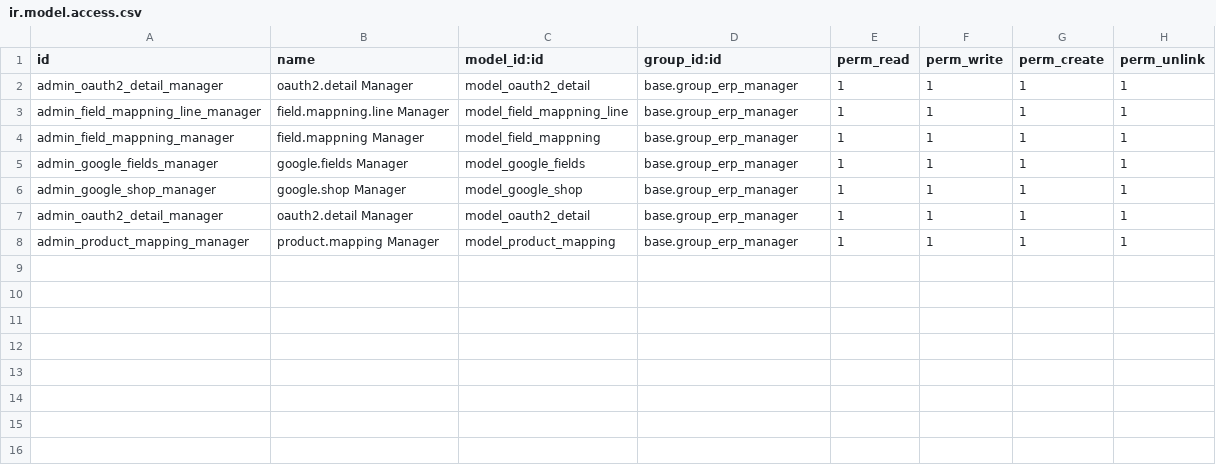
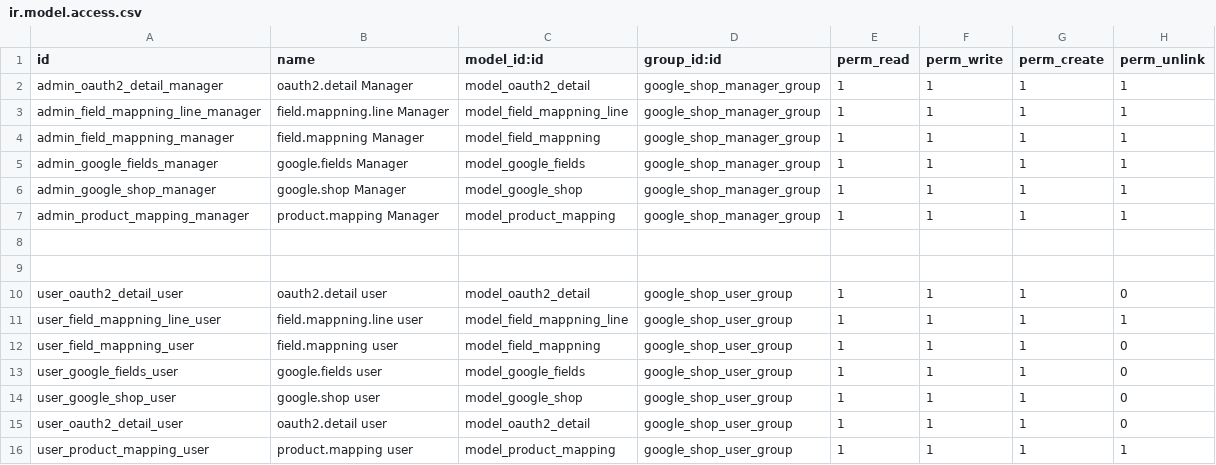
Before and after one commit to bits-amitrathod/odoo12, a CSV file: google_shop-12.0.1.0.1/google_shop/security/ir.model.access.csv, drawn as a sheet.

Commit message:
change in google shop apps

```diff
--- a/google_shop-12.0.1.0.1/google_shop/security/ir.model.access.csv
+++ b/google_shop-12.0.1.0.1/google_shop/security/ir.model.access.csv
@@ -1,8 +1,16 @@
 id,name,model_id:id,group_id:id,perm_read,perm_write,perm_create,perm_unlink
-admin_oauth2_detail_manager,oauth2.detail Manager,model_oauth2_detail,base.group_erp_manager,1,1,1,1
-admin_field_mappning_line_manager,field.mappning.line Manager,model_field_mappning_line,base.group_erp_manager,1,1,1,1
-admin_field_mappning_manager,field.mappning Manager,model_field_mappning,base.group_erp_manager,1,1,1,1
-admin_google_fields_manager,google.fields Manager,model_google_fields,base.group_erp_manager,1,1,1,1
-admin_google_shop_manager,google.shop Manager,model_google_shop,base.group_erp_manager,1,1,1,1
-admin_oauth2_detail_manager,oauth2.detail Manager,model_oauth2_detail,base.group_erp_manager,1,1,1,1
-admin_product_mapping_manager,product.mapping Manager,model_product_mapping,base.group_erp_manager,1,1,1,1
+admin_oauth2_detail_manager,oauth2.detail Manager,model_oauth2_detail,google_shop_manager_group,1,1,1,1
+admin_field_mappning_line_manager,field.mappning.line Manager,model_field_mappning_line,google_shop_manager_group,1,1,1,1
+admin_field_mappning_manager,field.mappning Manager,model_field_mappning,google_shop_manager_group,1,1,1,1
+admin_google_fields_manager,google.fields Manager,model_google_fields,google_shop_manager_group,1,1,1,1
+admin_google_shop_manager,google.shop Manager,model_google_shop,google_shop_manager_group,1,1,1,1
+admin_product_mapping_manager,product.mapping Manager,model_product_mapping,google_shop_manager_group,1,1,1,1
+
+
+user_oauth2_detail_user,oauth2.detail user,model_oauth2_detail,google_shop_user_group,1,1,1,0
+user_field_mappning_line_user,field.mappning.line user,model_field_mappning_line,google_shop_user_group,1,1,1,1
+user_field_mappning_user,field.mappning user,model_field_mappning,google_shop_user_group,1,1,1,0
+user_google_fields_user,google.fields user,model_google_fields,google_shop_user_group,1,1,1,0
+user_google_shop_user,google.shop user,model_google_shop,google_shop_user_group,1,1,1,0
+user_oauth2_detail_user,oauth2.detail user,model_oauth2_detail,google_shop_user_group,1,1,1,0
+user_product_mapping_user,product.mapping user,model_product_mapping,google_shop_user_group,1,1,1,1
```
Also changed, not shown: 9 other files.
